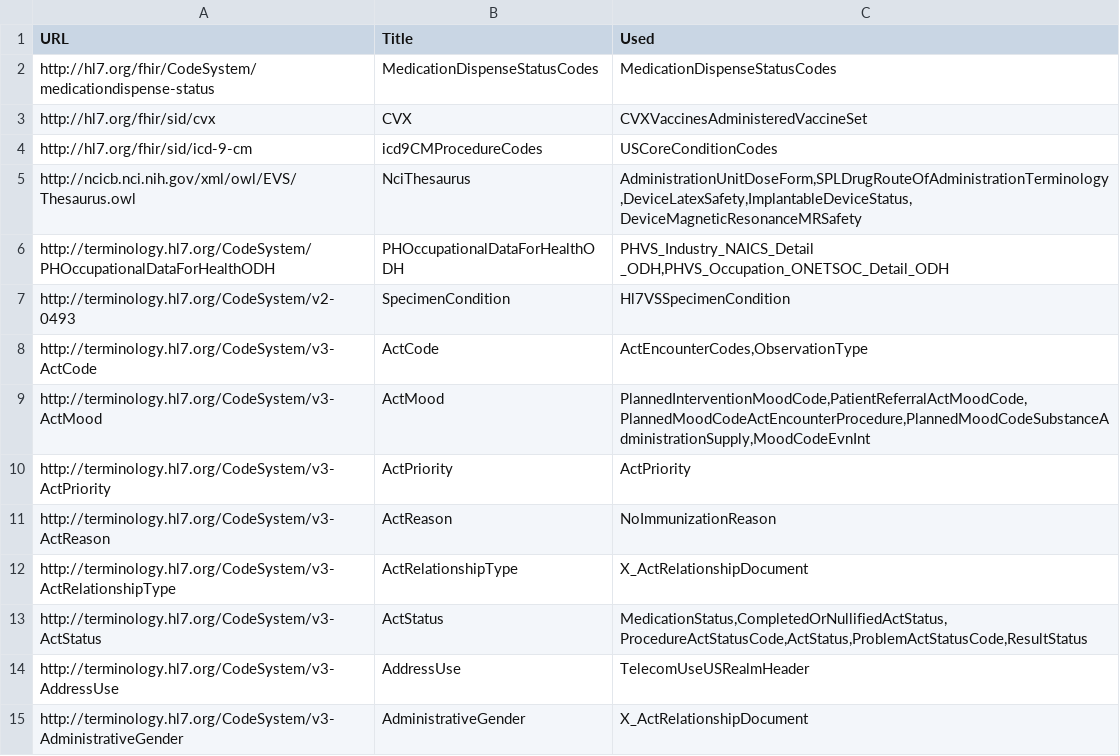
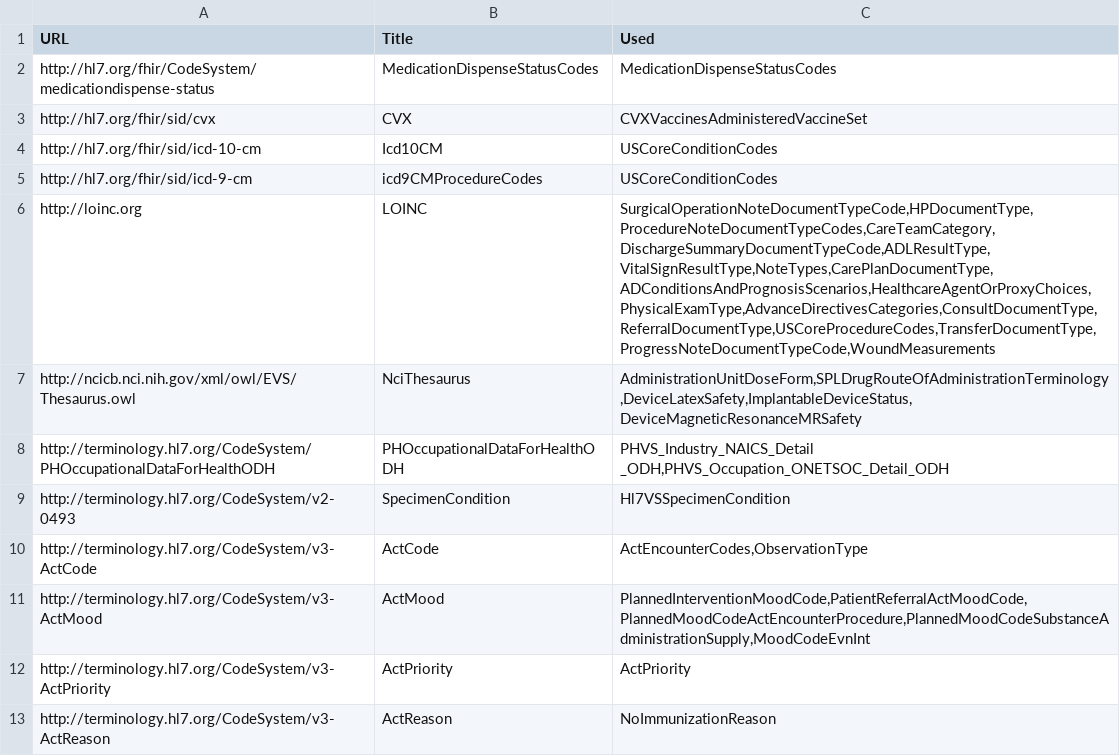
Before and after one commit to HL7/CDA-ccda, a CSV file: input/data/codesystem-filtered.csv, drawn as a sheet; only a part is shown; the shorter side is filled out with more unchanged rows.

```diff
--- a/input/data/codesystem-filtered.csv
+++ b/input/data/codesystem-filtered.csv
@@ -3,3 +3,5 @@ http://hl7.org/fhir/CodeSystem/medicationdispense-status,MedicationDispenseStatu
 http://hl7.org/fhir/sid/cvx,CVX,"CVXVaccinesAdministeredVaccineSet"
+http://hl7.org/fhir/sid/icd-10-cm,Icd10CM,"USCoreConditionCodes"
 http://hl7.org/fhir/sid/icd-9-cm,icd9CMProcedureCodes,"USCoreConditionCodes"
+http://loinc.org,LOINC,"SurgicalOperationNoteDocumentTypeCode,HPDocumentType,ProcedureNoteDocumentTypeCodes,CareTeamCategory,DischargeSummaryDocumentTypeCode,ADLResultType,VitalSignResultType,NoteTypes,CarePlanDocumentType,ADConditionsAndPrognosisScenarios,HealthcareAgentOrProxyChoices,PhysicalExamType,AdvanceDirectivesCategories,ConsultDocumentType,ReferralDocumentType,USCoreProcedureCodes,TransferDocumentType,ProgressNoteDocumentTypeCode,WoundMeasurements"
 http://ncicb.nci.nih.gov/xml/owl/EVS/Thesaurus.owl,NciThesaurus,"AdministrationUnitDoseForm,SPLDrugRouteOfAdministrationTerminology,DeviceLatexSafety,ImplantableDeviceStatus,DeviceMagneticResonanceMRSafety"
```
Also changed, not shown: 1 other file.
